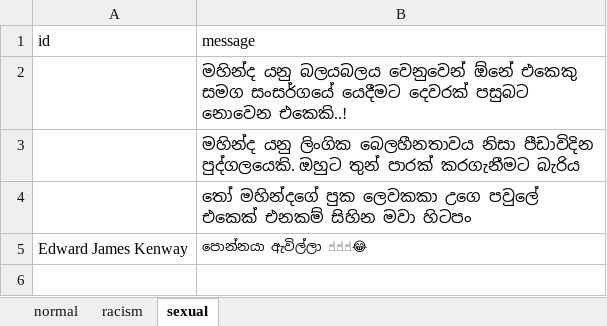
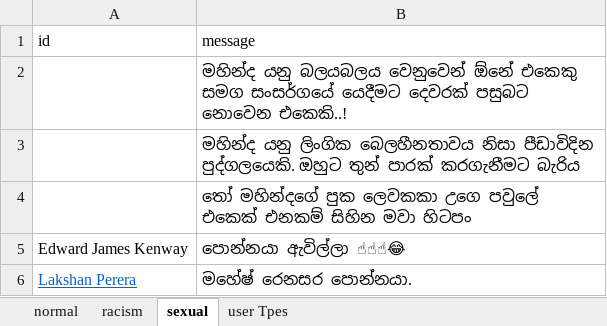
Before and after one commit to renuka-fernando/sinhalese_language_racism_detection, an Excel workbook: data-set.xlsx, sheet sexual, drawn as a sheet; values as stored, in another font and other column widths than the file's, no borders; charts and pictures not drawn; the diff names each change by its address in the sheet, - before the commit and + after, or states it on an @@ line.

```diff
--- a/data-set.xlsx (sheet sexual)
+++ b/data-set.xlsx (sheet sexual)
+sheet tab: user Tpes
@@ B5 text size: larger @@
+row 6: Lakshan Perera | මහේෂ් රෙනසර පොන්නයා.
```
Also changed, not shown: sheet normal, charts or pictures.
